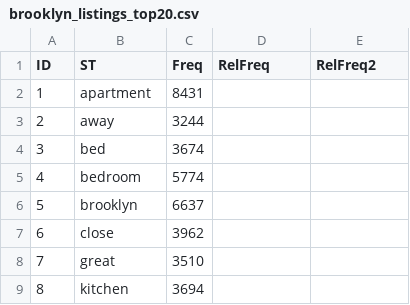
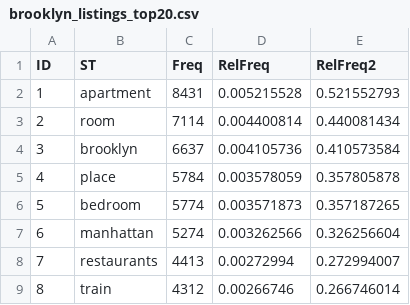
Before and after one commit to rdottle/dv-final-project, a CSV file: data/1_BarGraphData/brooklyn_listings_top20.csv, drawn as a sheet; only a part is shown; the diff covers the shown part only.

Commit message:
add other review data

```diff
--- a/data/1_BarGraphData/brooklyn_listings_top20.csv
+++ b/data/1_BarGraphData/brooklyn_listings_top20.csv
@@ -1,9 +1,9 @@
 ID,ST,Freq,RelFreq,RelFreq2
-1,apartment,8431,,
-2,away,3244,,
-3,bed,3674,,
-4,bedroom,5774,,
-5,brooklyn,6637,,
-6,close,3962,,
-7,great,3510,,
-8,kitchen,3694,,
+1,apartment,8431,0.005215528,0.521552793
+2,room,7114,0.004400814,0.440081434
+3,brooklyn,6637,0.004105736,0.410573584
+4,place,5784,0.003578059,0.357805878
+5,bedroom,5774,0.003571873,0.357187265
+6,manhattan,5274,0.003262566,0.326256604
+7,restaurants,4413,0.00272994,0.272994007
+8,train,4312,0.00266746,0.266746014
```
Also changed, not shown: 48 edited cells elsewhere in this file, data/1_BarGraphData/bronx_listings_top20.csv, data/1_BarGraphData/bronx_reviews_top20.csv.
